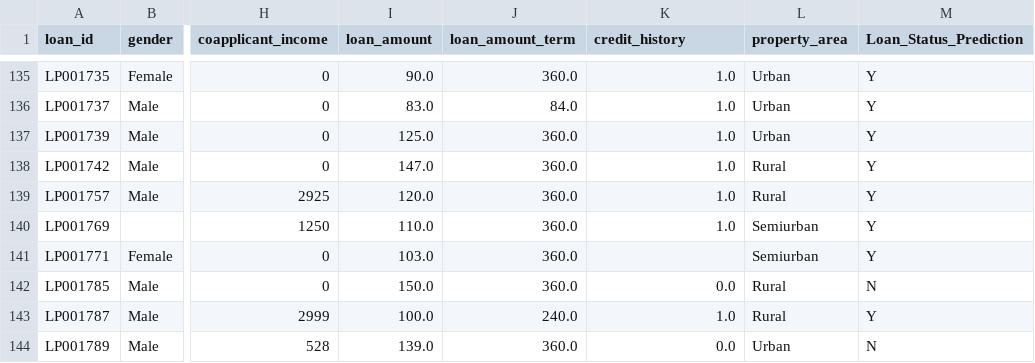
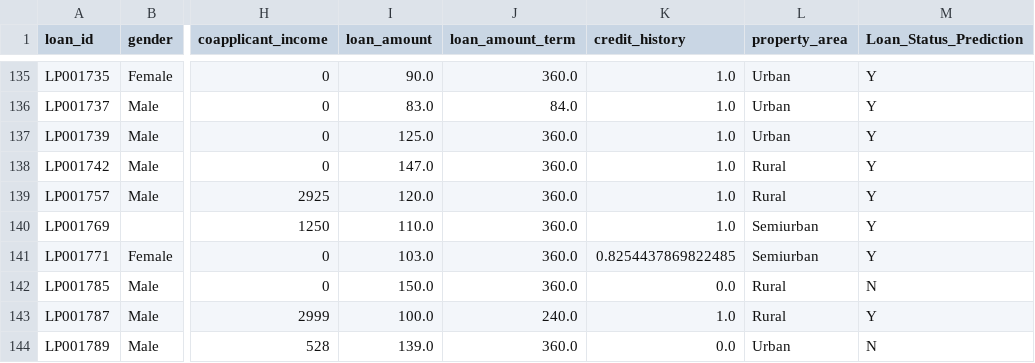
Before and after one commit to mdabusayed-me/Debt-Prediction-Model-and-API, a CSV file: New Model/test_results.csv, drawn as a sheet; only a part is shown, gaps mark what is left out; the diff covers the shown part only; the diff names each change by its address in the sheet, - before the commit and + after, or states it on an @@ line.

Commit message:
model,pkl file and accuracy file added

```diff
--- a/New Model/test_results.csv
+++ b/New Model/test_results.csv
-K141 (credit_history): (empty)
+K141 (credit_history): 0.8254437869822485
```
Also changed, not shown: 16 edited cells elsewhere in this file, 21 other files.
